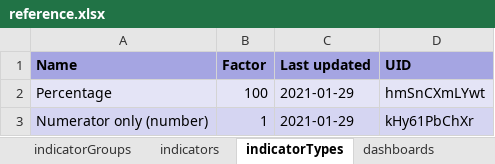
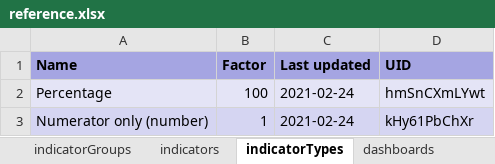
Before and after one commit to dhis2-metadata/COVAC-AGG-COVID19_Vaccination, an Excel workbook: dashboard/reference.xlsx, sheet indicatorTypes, drawn as a sheet; values as stored, in another font and other column widths than the file's, no borders; the diff names each change by its address in the sheet, - before the commit and + after, or states it on an @@ line.

```diff
--- a/dashboard/reference.xlsx (sheet indicatorTypes)
+++ b/dashboard/reference.xlsx (sheet indicatorTypes)
-C2:C3 (Last updated): 2021-01-29
+C2:C3 (Last updated): 2021-02-24
```
Also changed, not shown: sheet indicators, sheet dashboardItems, sheet charts, sheet reportTables, sheet categoryOptionGroups, sheet legendSets, 9 more sheets, complete/reference.xlsx, 7 other files.
